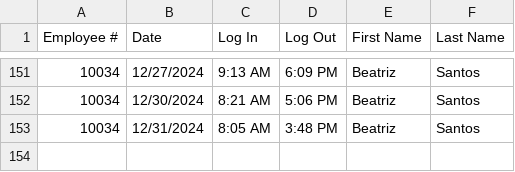
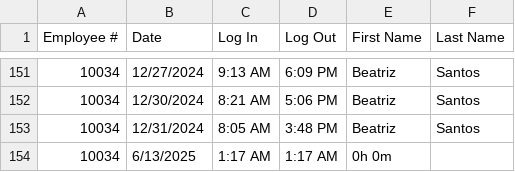
Before and after one commit to TheAlgorithmov/MO-IT103-MotorPH, a CSV file: MotorPHPayrollGR/src/com/csv/DTR/10034.csv, drawn as a sheet; only a part is shown, gaps mark what is left out.

```diff
--- a/MotorPHPayrollGR/src/com/csv/DTR/10034.csv
+++ b/MotorPHPayrollGR/src/com/csv/DTR/10034.csv
@@ -153 +153,2 @@ Employee #,Date,Log In,Log Out,First Name,Last Name
 10034,12/31/2024,8:05 AM,3:48 PM,Beatriz,Santos
+10034,6/13/2025,1:17 AM,1:17 AM,0h 0m
```
Also changed, not shown: 7 other files.
